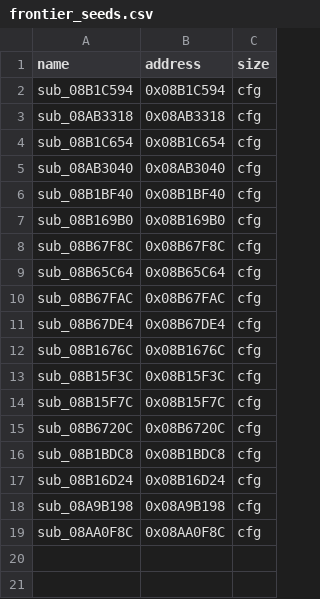
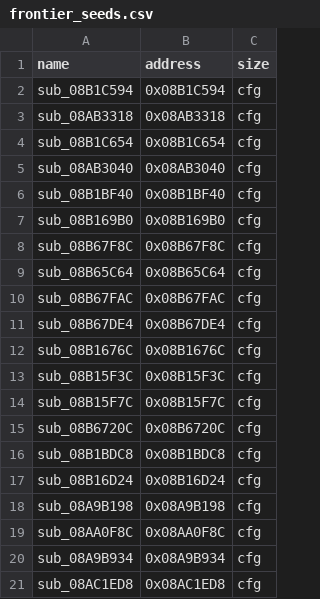
Before and after one commit to endercodezz/P3P3DS, a CSV file: profiles/p3p/config/frontier_seeds.csv, drawn as a sheet.

Commit message:
feat(frontier): recover prefixed function boundary
Prove the 0x08A9B934 arithmetic-prefixed frame with incoming-edge and CFG checks. Chase two safe seeds to the next audio HLE frontier. Verify Release build, 11 CTest cases, stable bootstrap, deterministic replays and independent AOT regeneration.

```diff
--- a/profiles/p3p/config/frontier_seeds.csv
+++ b/profiles/p3p/config/frontier_seeds.csv
@@ -19 +19,3 @@ sub_08A9B198,0x08A9B198,cfg
 sub_08AA0F8C,0x08AA0F8C,cfg
+sub_08A9B934,0x08A9B934,cfg
+sub_08AC1ED8,0x08AC1ED8,cfg
```
Also changed, not shown: 4 other files.
